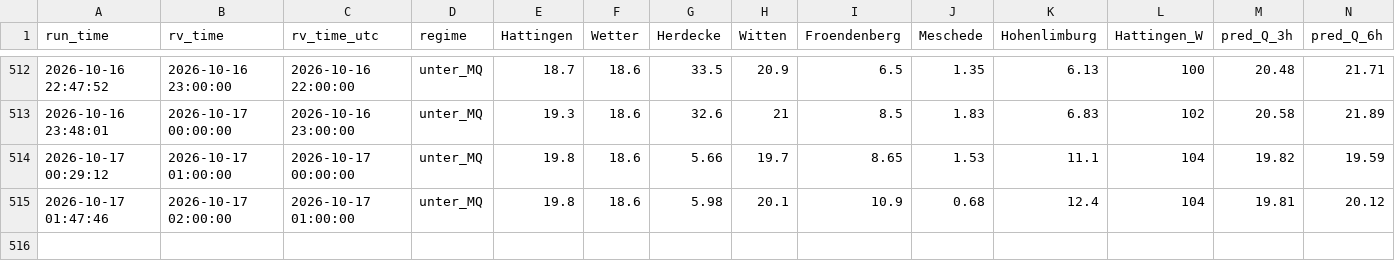
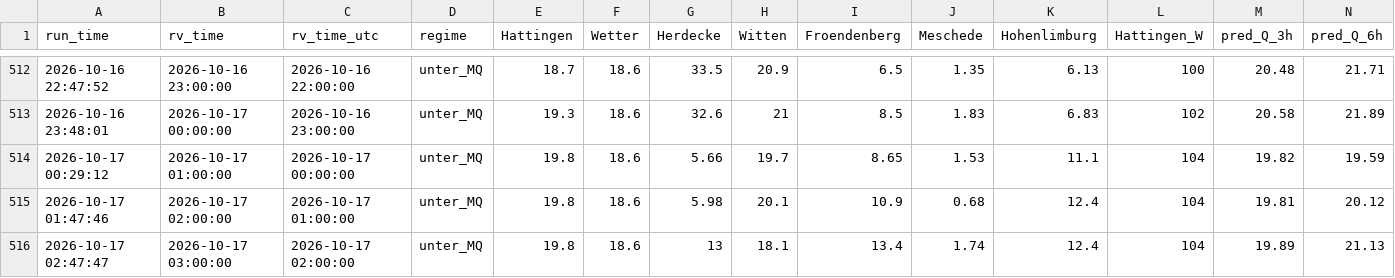
Before and after one commit to f3lixSi/hw-dahlhausen-daten, a CSV file: daten/live_log.csv, drawn as a sheet; only a part is shown, gaps mark what is left out; rows hold the shown columns only; the diff names each change by its address in the sheet, - before the commit and + after, or states it on an @@ line.

```diff
--- a/daten/live_log.csv
+++ b/daten/live_log.csv
+row 516: 2026-10-17 02:47:47 | 2026-10-17 03:00:00 | 2026-10-17 02:00:00 | unter_MQ | 19.8 | 18.6 | 13 | 18.1 | 13.4 | 1.74 | 12.4 | 104 | 19.89 | 21.13
```
Also changed, not shown: 2 other files.
